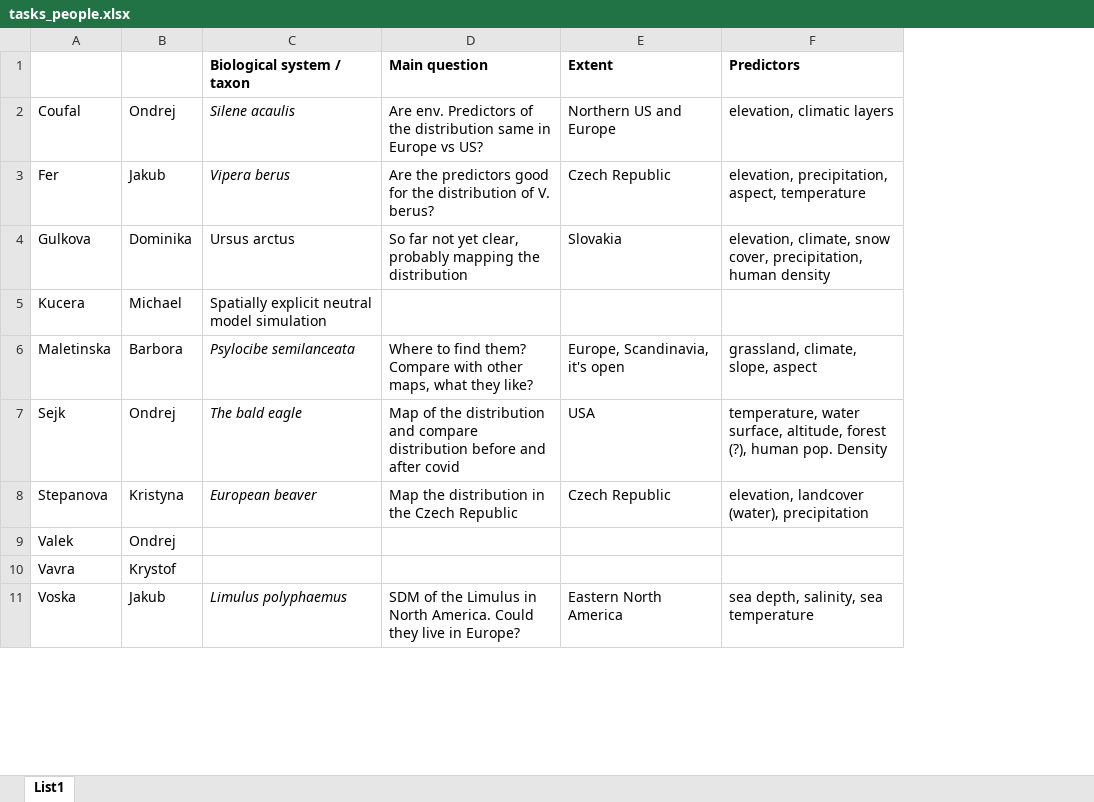
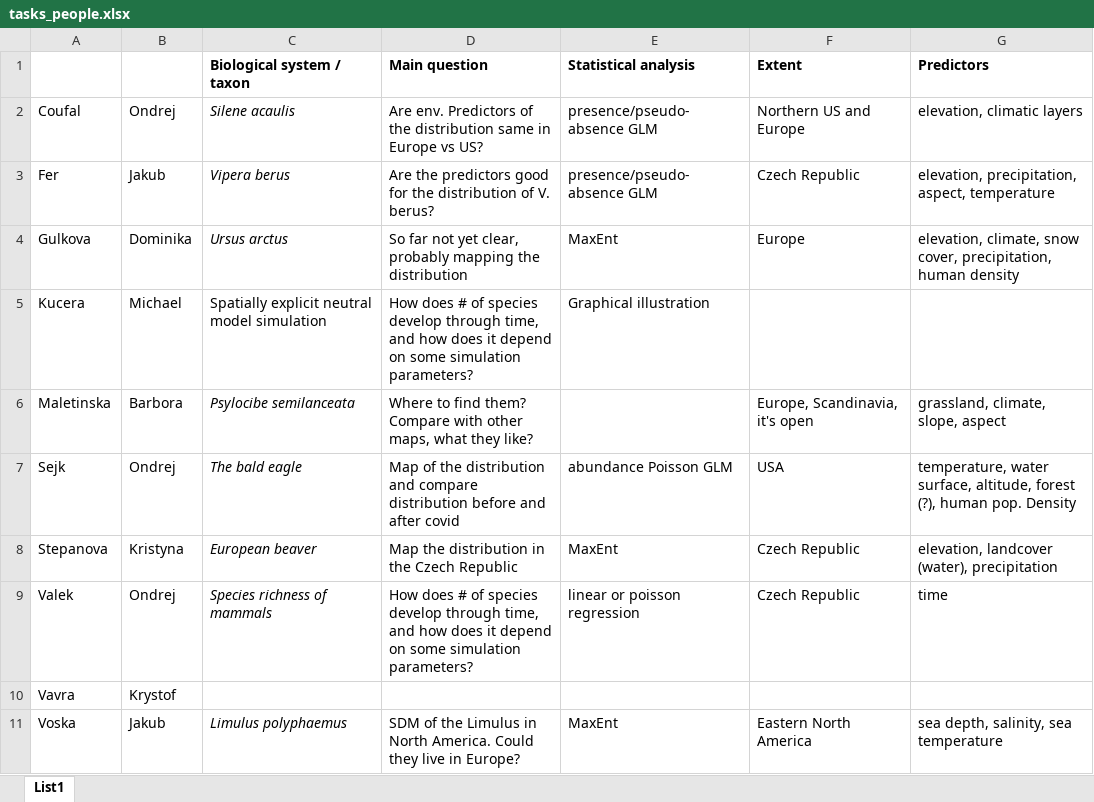
Before and after one commit to petrkeil/Spatial-Ecology-and-Macroecology, an Excel workbook: Practical_classes/Week9_student_project_initiation/tasks_people.xlsx, sheet List1, drawn as a sheet; only a part is shown; values as stored, in another font and other column widths than the file's, no borders; addresses are those after the commit; the diff names each change by its address in the sheet, - before the commit and + after, or states it on an @@ line.

```diff
--- a/Practical_classes/Week9_student_project_initiation/tasks_people.xlsx (sheet List1)
+++ b/Practical_classes/Week9_student_project_initiation/tasks_people.xlsx (sheet List1)
+column E (Statistical analysis), rows 2-11: presence/pseudo-absence GLM | presence/pseudo-absence GLM | MaxEnt | Graphical illustration |  | abundance Poisson GLM | MaxEnt | linear or poisson regression |  | MaxEnt
-C4 italic: off
+C4 italic: on
-F4 (Extent): Slovakia
+F4 (Extent): Europe
-D5 (Main question): (empty)
+D5 (Main question): How does # of species develop through time, and how does it depend on some simulation parameters?
-C9 (Biological system / taxon): (empty)
+C9 (Biological system / taxon): Species richness of mammals
-D9 (Main question): (empty)
+D9 (Main question): How does # of species develop through time, and how does it depend on some simulation parameters?
-F9 (Extent): (empty)
+F9 (Extent): Czech Republic
-G9 (Predictors): (empty)
+G9 (Predictors): time
```
Also changed, not shown: 2 other files.
